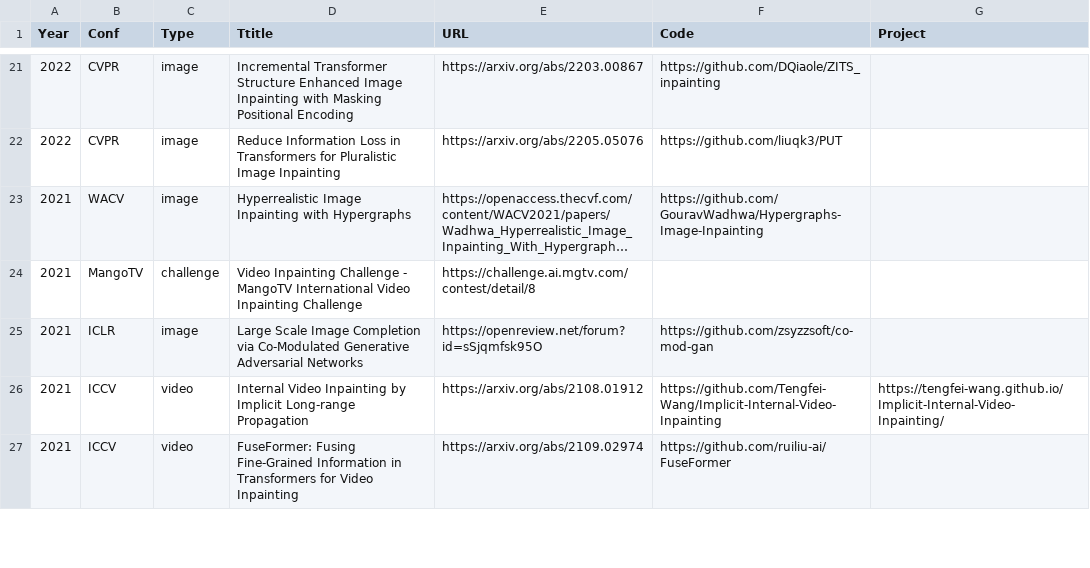
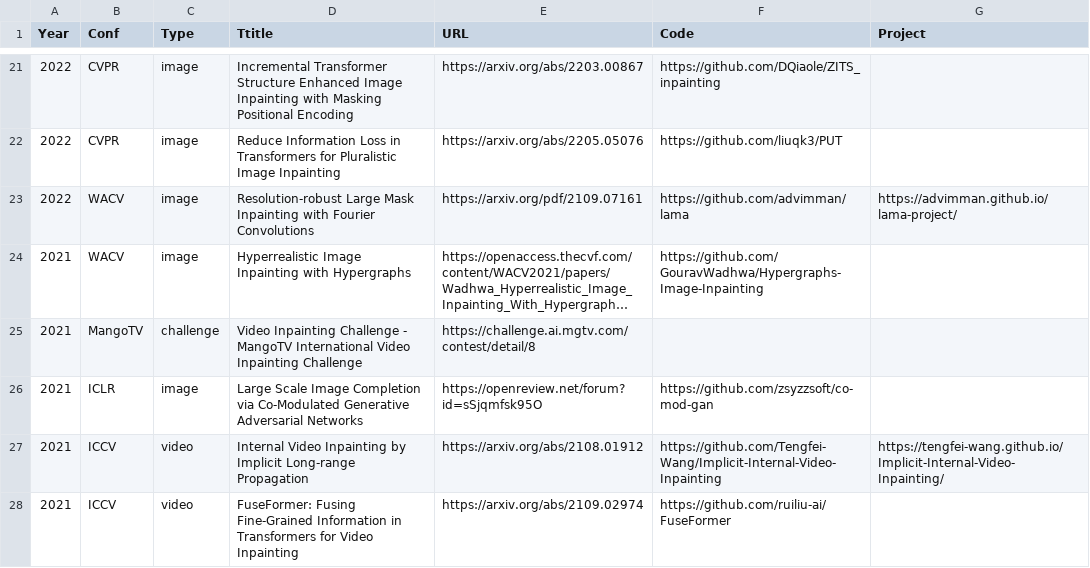
Before and after one commit to zengyh1900/Awesome-Image-Inpainting, a CSV file: .dev_scripts/collection.csv, drawn as a sheet; only a part is shown, gaps mark what is left out; long unchanged cells end in …; the diff names each change by its address in the sheet, - before the commit and + after, or states it on an @@ line.

Commit message:
add lama

```diff
--- a/.dev_scripts/collection.csv
+++ b/.dev_scripts/collection.csv
+row 23: 2022 | WACV | image | Resolution-robust Large Mask Inpainting with Fourier Convolutions | https://arxiv.org/pdf/2109.07161 | https://github.com/advimman/lama | https://advimman.github.io/lama-project/
```
Also changed, not shown: 1 other file.
